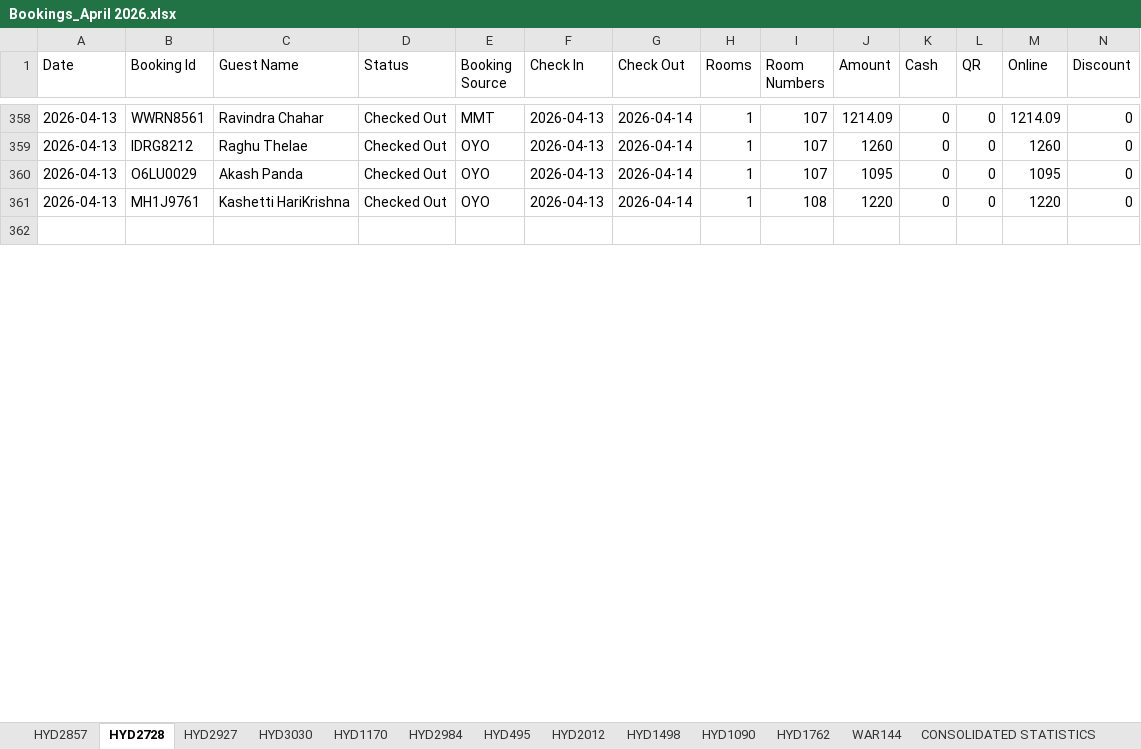
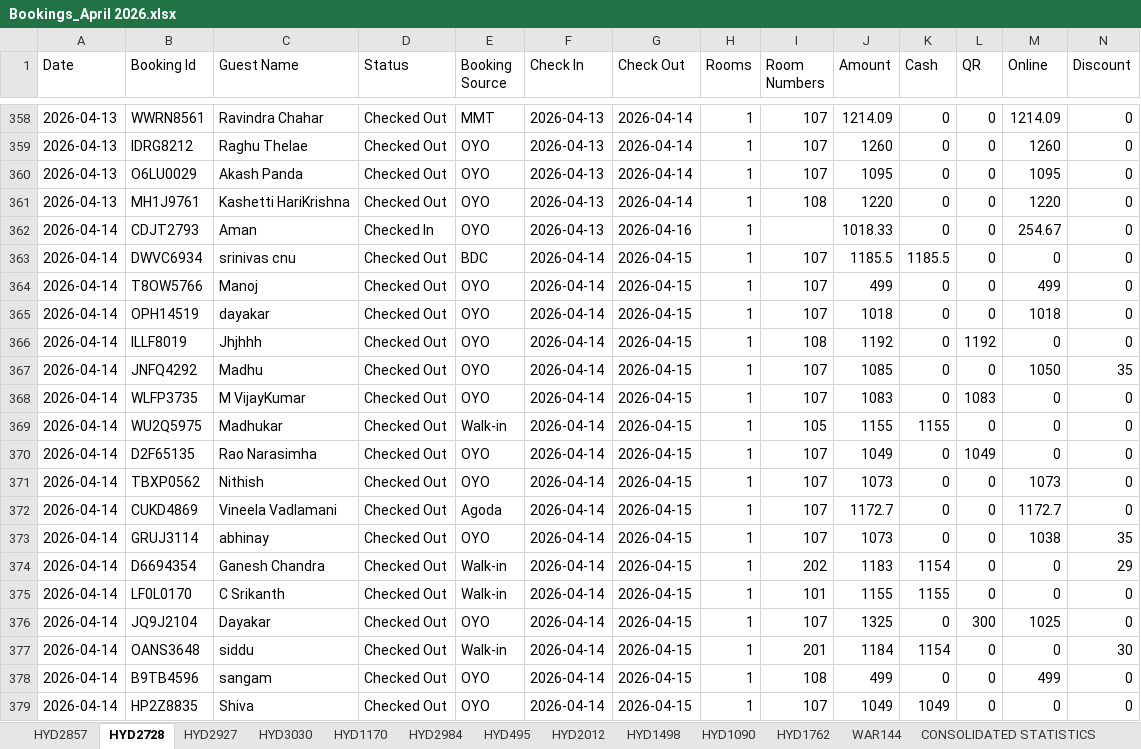
Before and after one commit to propertiesgrouphyd-manager/reports, an Excel workbook: Bookings_April 2026.xlsx, sheet HYD2728, drawn as a sheet; only a part is shown, gaps mark what is left out; the shorter side is filled out with more unchanged rows; values as stored, in another font and other column widths than the file's, no cell formats; rows hold the shown columns only; the diff covers the shown part only; the diff names each change by its address in the sheet, - before the commit and + after, or states it on an @@ line.

```diff
--- a/Bookings_April 2026.xlsx (sheet HYD2728)
+++ b/Bookings_April 2026.xlsx (sheet HYD2728)
+row 362: 2026-04-14 | CDJT2793 | Aman | Checked In | OYO | 2026-04-13 | 2026-04-16 | 1 |  | 1018.33 | 0 | 0 | 254.67 | 0
+row 363: 2026-04-14 | DWVC6934 | srinivas cnu | Checked Out | BDC | 2026-04-14 | 2026-04-15 | 1 | 107 | 1185.5 | 1185.5 | 0 | 0 | 0
+row 364: 2026-04-14 | T8OW5766 | Manoj | Checked Out | OYO | 2026-04-14 | 2026-04-15 | 1 | 107 | 499 | 0 | 0 | 499 | 0
+row 365: 2026-04-14 | OPH14519 | dayakar | Checked Out | OYO | 2026-04-14 | 2026-04-15 | 1 | 107 | 1018 | 0 | 0 | 1018 | 0
+row 366: 2026-04-14 | ILLF8019 | Jhjhhh | Checked Out | OYO | 2026-04-14 | 2026-04-15 | 1 | 108 | 1192 | 0 | 1192 | 0 | 0
+row 367: 2026-04-14 | JNFQ4292 | Madhu | Checked Out | OYO | 2026-04-14 | 2026-04-15 | 1 | 107 | 1085 | 0 | 0 | 1050 | 35
+row 368: 2026-04-14 | WLFP3735 | M VijayKumar | Checked Out | OYO | 2026-04-14 | 2026-04-15 | 1 | 107 | 1083 | 0 | 1083 | 0 | 0
+row 369: 2026-04-14 | WU2Q5975 | Madhukar | Checked Out | Walk-in | 2026-04-14 | 2026-04-15 | 1 | 105 | 1155 | 1155 | 0 | 0 | 0
+row 370: 2026-04-14 | D2F65135 | Rao Narasimha | Checked Out | OYO | 2026-04-14 | 2026-04-15 | 1 | 107 | 1049 | 0 | 1049 | 0 | 0
+row 371: 2026-04-14 | TBXP0562 | Nithish | Checked Out | OYO | 2026-04-14 | 2026-04-15 | 1 | 107 | 1073 | 0 | 0 | 1073 | 0
+row 372: 2026-04-14 | CUKD4869 | Vineela Vadlamani | Checked Out | Agoda | 2026-04-14 | 2026-04-15 | 1 | 107 | 1172.7 | 0 | 0 | 1172.7 | 0
+row 373: 2026-04-14 | GRUJ3114 | abhinay | Checked Out | OYO | 2026-04-14 | 2026-04-15 | 1 | 107 | 1073 | 0 | 0 | 1038 | 35
+row 374: 2026-04-14 | D6694354 | Ganesh Chandra | Checked Out | Walk-in | 2026-04-14 | 2026-04-15 | 1 | 202 | 1183 | 1154 | 0 | 0 | 29
+row 375: 2026-04-14 | LF0L0170 | C Srikanth | Checked Out | Walk-in | 2026-04-14 | 2026-04-15 | 1 | 101 | 1155 | 1155 | 0 | 0 | 0
+row 376: 2026-04-14 | JQ9J2104 | Dayakar | Checked Out | OYO | 2026-04-14 | 2026-04-15 | 1 | 107 | 1325 | 0 | 300 | 1025 | 0
+row 377: 2026-04-14 | OANS3648 | siddu | Checked Out | Walk-in | 2026-04-14 | 2026-04-15 | 1 | 201 | 1184 | 1154 | 0 | 0 | 30
+row 378: 2026-04-14 | B9TB4596 | sangam | Checked Out | OYO | 2026-04-14 | 2026-04-15 | 1 | 108 | 499 | 0 | 0 | 499 | 0
+row 379: 2026-04-14 | HP2Z8835 | Shiva | Checked Out | OYO | 2026-04-14 | 2026-04-15 | 1 | 107 | 1049 | 1049 | 0 | 0 | 0
```
Also changed, not shown: 15 added rows, 3 removed rows and 33 edited cells elsewhere in this sheet, sheet HYD1170, sheet HYD2984, sheet HYD495, sheet CONSOLIDATED STATISTICS, sheet HYD2927, sheet HYD3030, 6 more sheets, cell formats.
